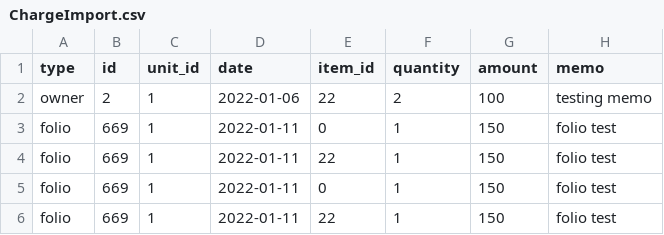
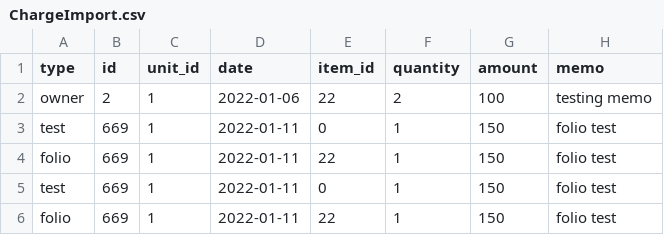
Before and after one commit to perumal006/uploads, a CSV file: ChargeImport.csv, drawn as a sheet.

Commit message:
Update ChargeImport.csv

```diff
--- a/ChargeImport.csv
+++ b/ChargeImport.csv
@@ -2,5 +2,5 @@ type,id,unit_id,date,item_id,quantity,amount,memo
 owner,2,1,2022-01-06,22,2,100,testing memo,
-folio,669,1,2022-01-11,0,1,150,folio test,
+test,669,1,2022-01-11,0,1,150,folio test,
 folio,669,1,2022-01-11,22,1,150,folio test,
-folio,669,1,2022-01-11,0,1,150,folio test,
+test,669,1,2022-01-11,0,1,150,folio test,
 folio,669,1,2022-01-11,22,1,150,folio test,
```
